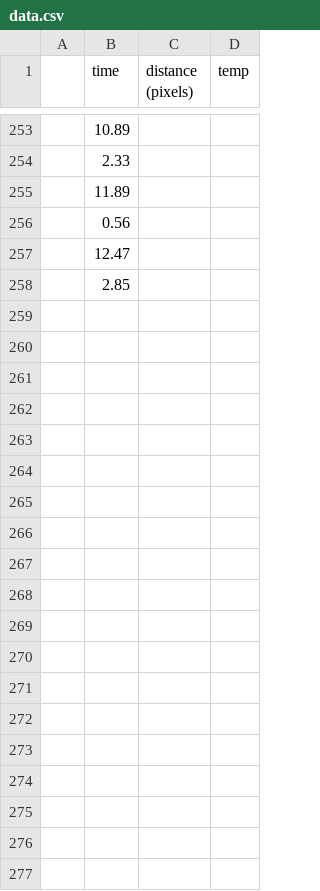
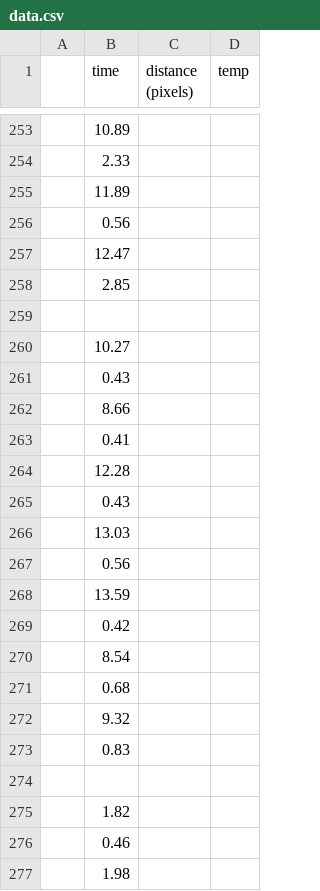
Before and after one commit to r-awada/lab-phy353l, a CSV file: lab3/data.csv, drawn as a sheet; only a part is shown, gaps mark what is left out; the diff covers the shown part only; the diff names each change by its address in the sheet, - before the commit and + after, or states it on an @@ line.

```diff
--- a/lab3/data.csv
+++ b/lab3/data.csv
+row 259: (empty)
+row 260:  | 10.27
+row 261:  | 0.43
+row 262:  | 8.66
+row 263:  | 0.41
+row 264:  | 12.28
+row 265:  | 0.43
+row 266:  | 13.03
+row 267:  | 0.56
+row 268:  | 13.59
+row 269:  | 0.42
+row 270:  | 8.54
+row 271:  | 0.68
+row 272:  | 9.32
+row 273:  | 0.83
+row 274: (empty)
+row 275:  | 1.82
+row 276:  | 0.46
+row 277:  | 1.98
```
Also changed, not shown: 104 added rows elsewhere in this file, 1 other file.
